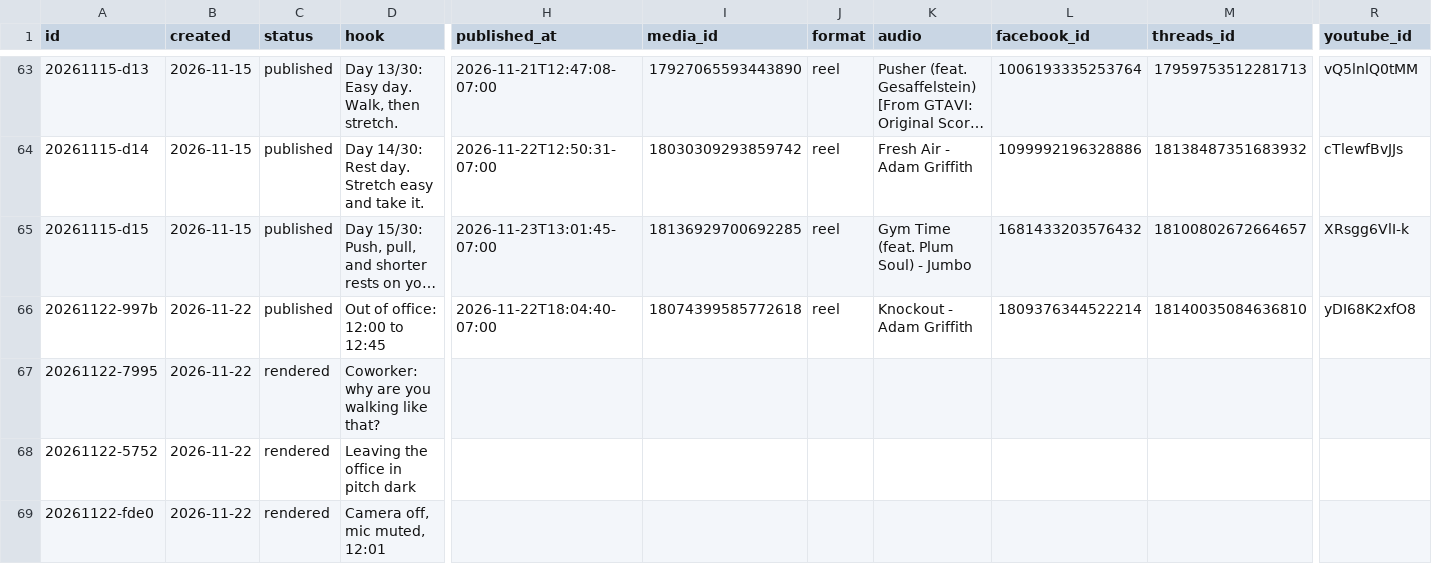
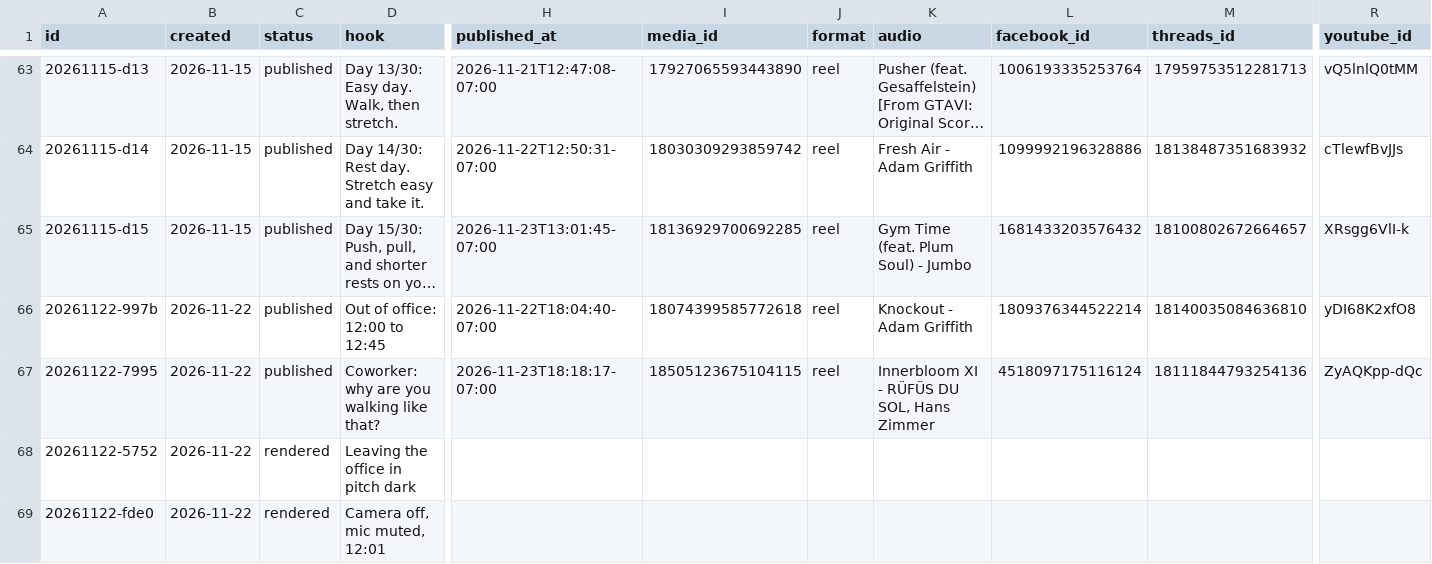
Before and after one commit to lunchbreaklifts/lunch-break-lifts, a CSV file: posts.csv, drawn as a sheet; only a part is shown, gaps mark what is left out; long unchanged cells end in …; the diff names each change by its address in the sheet, - before the commit and + after, or states it on an @@ line.

Commit message:
Published post

```diff
--- a/posts.csv
+++ b/posts.csv
-C67 (status): rendered
+C67 (status): published
-H67 (published_at): (empty)
+H67 (published_at): 2026-11-23T18:18:17-07:00
-I67 (media_id): (empty)
+I67 (media_id): 18505123675104115
-J67 (format): (empty)
+J67 (format): reel
-K67 (audio): (empty)
+K67 (audio): Innerbloom XI - RÜFÜS DU SOL, Hans Zimmer
-L67 (facebook_id): (empty)
+L67 (facebook_id): 4518097175116124
-M67 (threads_id): (empty)
+M67 (threads_id): 18111844793254136
-R67 (youtube_id): (empty)
+R67 (youtube_id): ZyAQKpp-dQc
```
Also changed, not shown: 2 other files.
